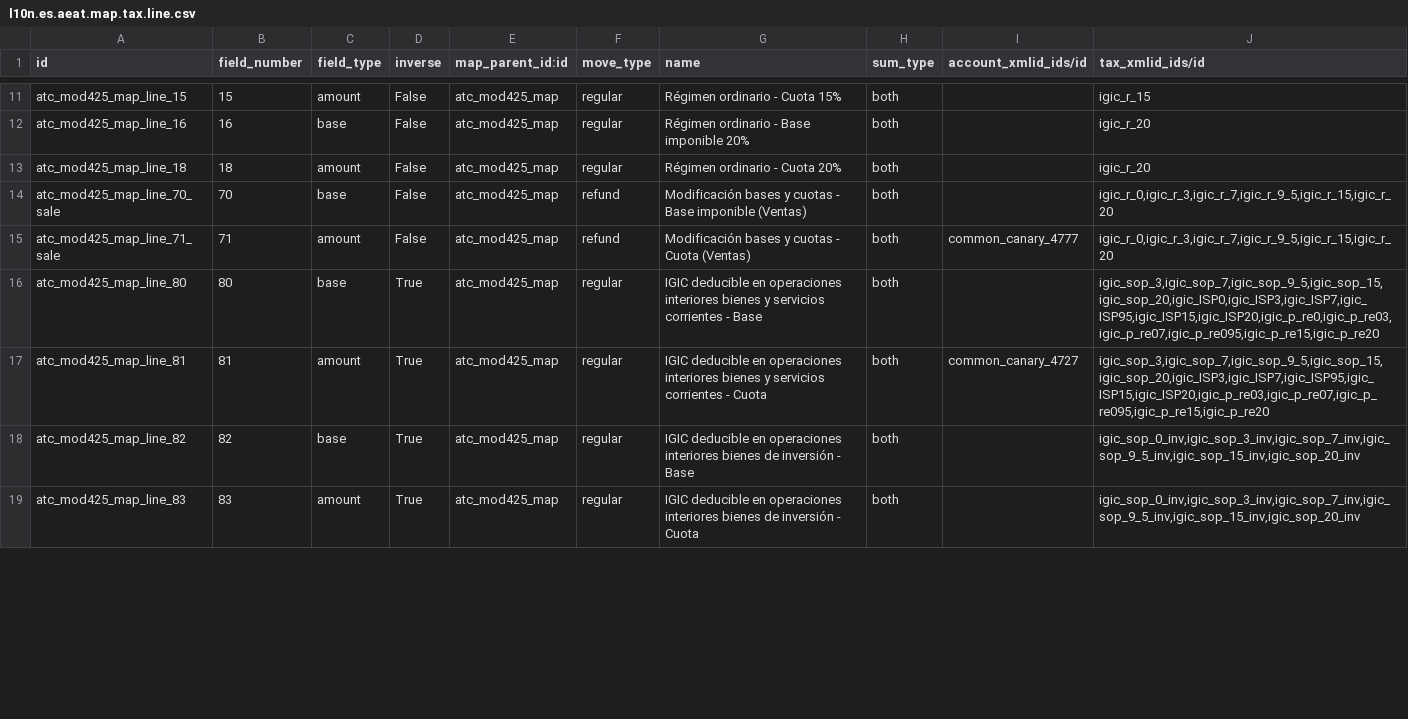
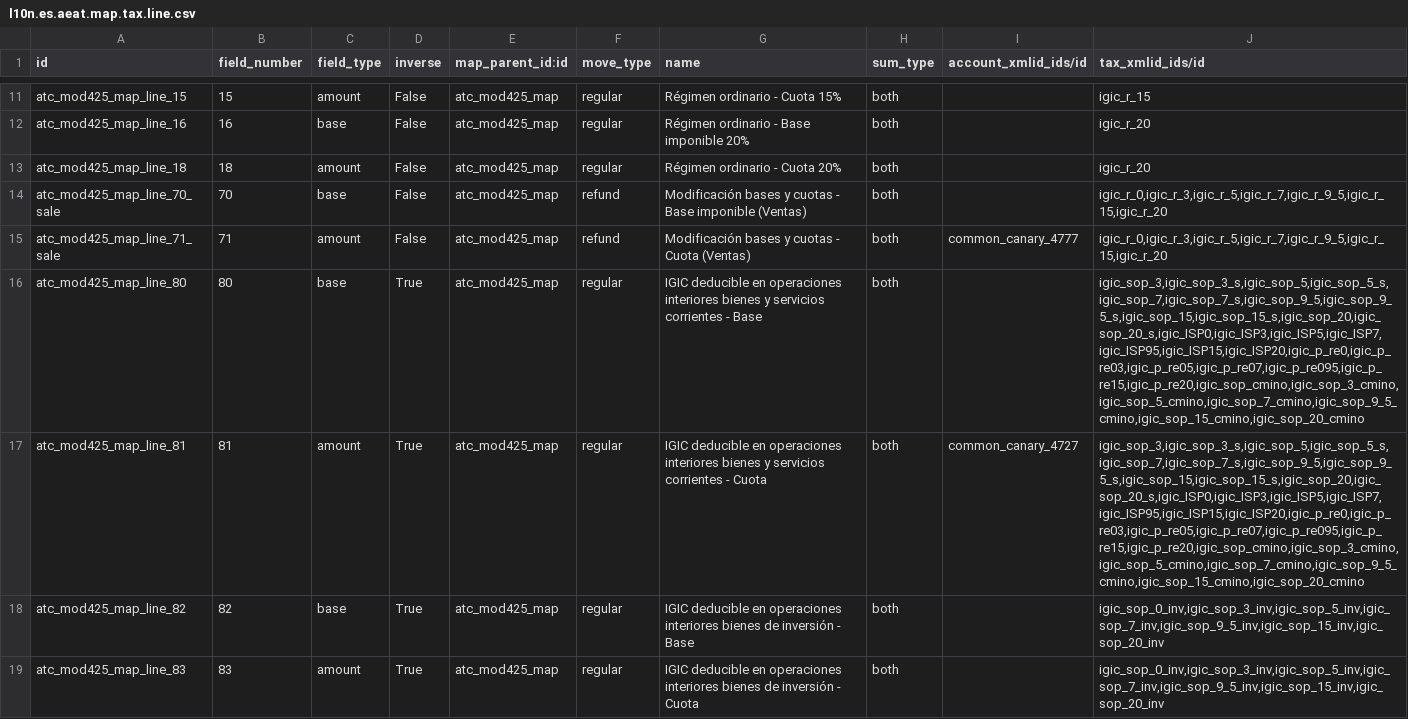
Before and after one commit to OCA/l10n-spain, a CSV file: l10n_es_atc_mod425/data/l10n.es.aeat.map.tax.line.csv, drawn as a sheet; only a part is shown, gaps mark what is left out; the diff covers the shown part only.

Commit message:
[FIX] l10n_es_atc_mod425: IGIC taxes as Odoo core defines and tags them
The map was not updated when 20.0 moved the IGIC taxes to Odoo core. The annual summary has the boxes 1 to 18 of the 420 and renumbers the rest (21 and 22 as 70 and 71, 26 to 35 as 80 to 89). Compared with the mod420[N] tags that Odoo core puts on the taxes, it missed the 5 % sales (igic_r_5) in the boxes 4, 6, 70 and 71, so they reached neither [74], [79] nor [120]; in the current goods and services boxes, the 5 % purchases, the input IGIC on services (igic_sop_*_s), the purchases to retail traders (*cmino), the 5 % reverse charge and the 0.5 % import surcharge; the 5 % investment goods and imports and the grouped imports of a customs declaration (igic_sop_i_*_group); and, in the rectification of deductions (88 and 89), every tax but the current and investment goods ones. As the boxes 80 to 87 only take invoices, a supplier refund with those taxes was in no box and the deductible IGIC came out too high.

The map now follows the one of the 420 with its box numbers. A test checks that every IGIC tax is in the map line of each box that Odoo core tags on it, for invoices and refunds (the reverse charge output IGIC, 19 and 20 in the 420, is entered by hand in 75 and 76), and another one declares a sale and a purchase at the 5 %. The refund of the test fixture now rectifies the deductions of its imports, reverse charge and surcharge taxes too.

```diff
--- a/l10n_es_atc_mod425/data/l10n.es.aeat.map.tax.line.csv
+++ b/l10n_es_atc_mod425/data/l10n.es.aeat.map.tax.line.csv
@@ -13,7 +13,7 @@ atc_mod425_map_line_16,16,base,False,atc_mod425_map,regular,Régimen ordinario -
 atc_mod425_map_line_18,18,amount,False,atc_mod425_map,regular,Régimen ordinario - Cuota 20%,both,,igic_r_20
-atc_mod425_map_line_70_sale,70,base,False,atc_mod425_map,refund,Modificación bases y cuotas - Base imponible (Ventas),both,,"igic_r_0,igic_r_3,igic_r_7,igic_r_9_5,igic_r_15,igic_r_20"
-atc_mod425_map_line_71_sale,71,amount,False,atc_mod425_map,refund,Modificación bases y cuotas - Cuota (Ventas),both,common_canary_4777,"igic_r_0,igic_r_3,igic_r_7,igic_r_9_5,igic_r_15,igic_r_20"
-atc_mod425_map_line_80,80,base,True,atc_mod425_map,regular,IGIC deducible en operaciones interiores bienes y servicios corrientes - Base,both,,"igic_sop_3,igic_sop_7,igic_sop_9_5,igic_sop_15,igic_sop_20,igic_ISP0,igic_ISP3,igic_ISP7,igic_ISP95,igic_ISP15,igic_ISP20,igic_p_re0,igic_p_re03,igic_p_re07,igic_p_re095,igic_p_re15,igic_p_re20"
-atc_mod425_map_line_81,81,amount,True,atc_mod425_map,regular,IGIC deducible en operaciones interiores bienes y servicios corrientes - Cuota,both,common_canary_4727,"igic_sop_3,igic_sop_7,igic_sop_9_5,igic_sop_15,igic_sop_20,igic_ISP3,igic_ISP7,igic_ISP95,igic_ISP15,igic_ISP20,igic_p_re03,igic_p_re07,igic_p_re095,igic_p_re15,igic_p_re20"
-atc_mod425_map_line_82,82,base,True,atc_mod425_map,regular,IGIC deducible en operaciones interiores bienes de inversión - Base,both,,"igic_sop_0_inv,igic_sop_3_inv,igic_sop_7_inv,igic_sop_9_5_inv,igic_sop_15_inv,igic_sop_20_inv"
-atc_mod425_map_line_83,83,amount,True,atc_mod425_map,regular,IGIC deducible en operaciones interiores bienes de inversión - Cuota,both,,"igic_sop_0_inv,igic_sop_3_inv,igic_sop_7_inv,igic_sop_9_5_inv,igic_sop_15_inv,igic_sop_20_inv"
+atc_mod425_map_line_70_sale,70,base,False,atc_mod425_map,refund,Modificación bases y cuotas - Base imponible (Ventas),both,,"igic_r_0,igic_r_3,igic_r_5,igic_r_7,igic_r_9_5,igic_r_15,igic_r_20"
+atc_mod425_map_line_71_sale,71,amount,False,atc_mod425_map,refund,Modificación bases y cuotas - Cuota (Ventas),both,common_canary_4777,"igic_r_0,igic_r_3,igic_r_5,igic_r_7,igic_r_9_5,igic_r_15,igic_r_20"
+atc_mod425_map_line_80,80,base,True,atc_mod425_map,regular,IGIC deducible en operaciones interiores bienes y servicios corrientes - Base,both,,"igic_sop_3,igic_sop_3_s,igic_sop_5,igic_sop_5_s,igic_sop_7,igic_sop_7_s,igic_sop_9_5,igic_sop_9_5_s,igic_sop_15,igic_sop_15_s,igic_sop_20,igic_sop_20_s,igic_ISP0,igic_ISP3,igic_ISP5,igic_ISP7,igic_ISP95,igic_ISP15,igic_ISP20,igic_p_re0,igic_p_re03,igic_p_re05,igic_p_re07,igic_p_re095,igic_p_re15,igic_p_re20,igic_sop_cmino,igic_sop_3_cmino,igic_sop_5_cmino,igic_sop_7_cmino,igic_sop_9_5_cmino,igic_sop_15_cmino,igic_sop_20_cmino"
+atc_mod425_map_line_81,81,amount,True,atc_mod425_map,regular,IGIC deducible en operaciones interiores bienes y servicios corrientes - Cuota,both,common_canary_4727,"igic_sop_3,igic_sop_3_s,igic_sop_5,igic_sop_5_s,igic_sop_7,igic_sop_7_s,igic_sop_9_5,igic_sop_9_5_s,igic_sop_15,igic_sop_15_s,igic_sop_20,igic_sop_20_s,igic_ISP0,igic_ISP3,igic_ISP5,igic_ISP7,igic_ISP95,igic_ISP15,igic_ISP20,igic_p_re0,igic_p_re03,igic_p_re05,igic_p_re07,igic_p_re095,igic_p_re15,igic_p_re20,igic_sop_cmino,igic_sop_3_cmino,igic_sop_5_cmino,igic_sop_7_cmino,igic_sop_9_5_cmino,igic_sop_15_cmino,igic_sop_20_cmino"
+atc_mod425_map_line_82,82,base,True,atc_mod425_map,regular,IGIC deducible en operaciones interiores bienes de inversión - Base,both,,"igic_sop_0_inv,igic_sop_3_inv,igic_sop_5_inv,igic_sop_7_inv,igic_sop_9_5_inv,igic_sop_15_inv,igic_sop_20_inv"
+atc_mod425_map_line_83,83,amount,True,atc_mod425_map,regular,IGIC deducible en operaciones interiores bienes de inversión - Cuota,both,,"igic_sop_0_inv,igic_sop_3_inv,igic_sop_5_inv,igic_sop_7_inv,igic_sop_9_5_inv,igic_sop_15_inv,igic_sop_20_inv"
```
Also changed, not shown: 10 edited cells elsewhere in this file, 2 other files.
